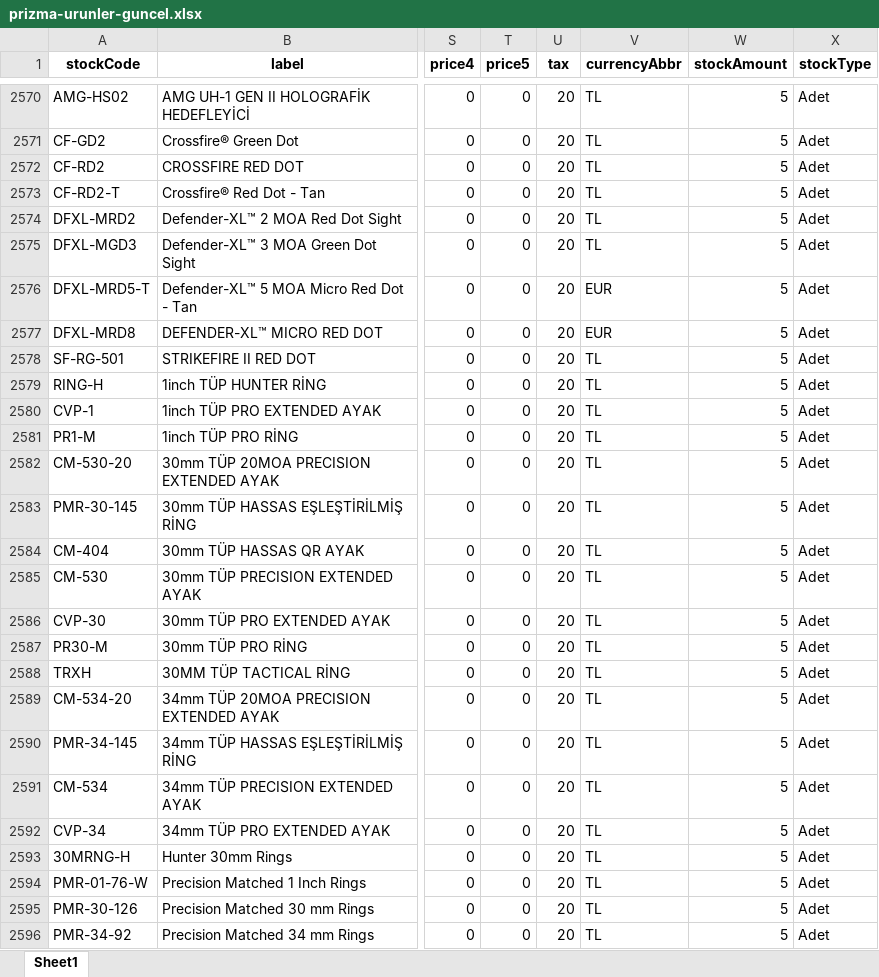
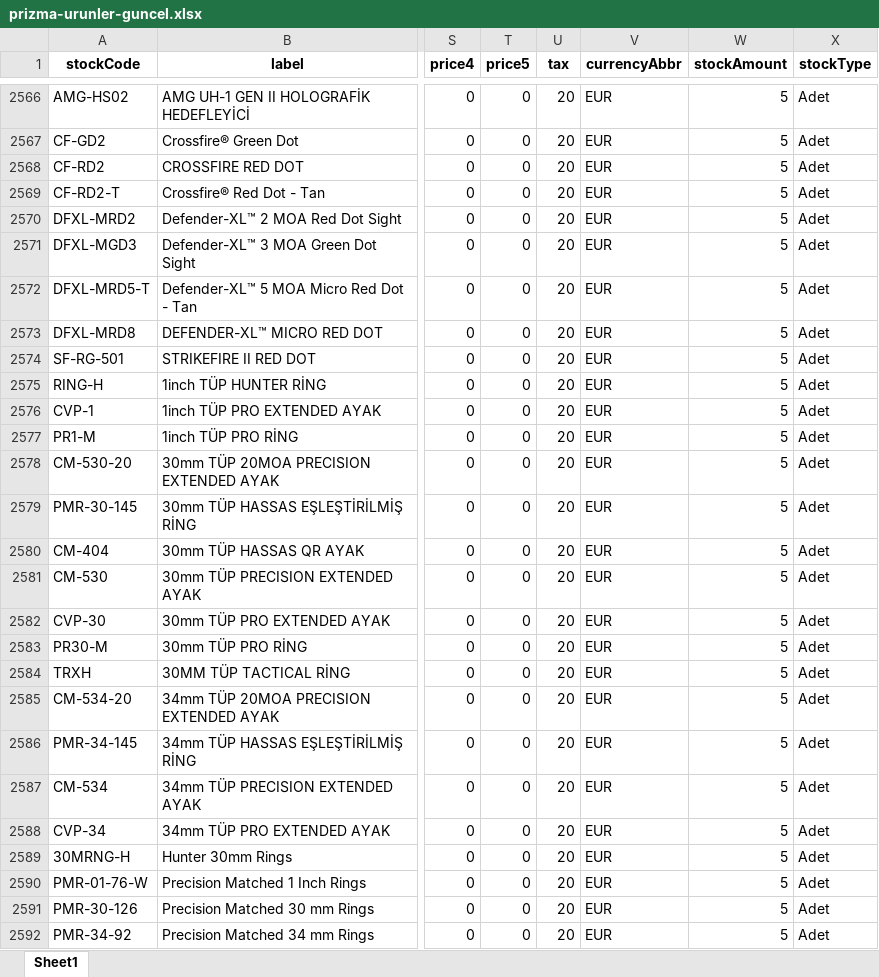
Before and after one commit to buminstudios/prizma-av-bayi-entegrasyon, an Excel workbook: prizma-urunler-guncel.xlsx, sheet Sheet1, drawn as a sheet; only a part is shown, gaps mark what is left out; values as stored, in another font and other column widths than the file's, no borders; addresses are those after the commit; the diff covers the shown part only; the diff names each change by its address in the sheet, - before the commit and + after, or states it on an @@ line.

Commit message:
Remove 17 duplicates + fix GPO/Riton/Vortex currency TL->EUR (220 items)

```diff
--- a/prizma-urunler-guncel.xlsx (sheet Sheet1)
+++ b/prizma-urunler-guncel.xlsx (sheet Sheet1)
-V2566:V2571 (currencyAbbr): TL
+V2566:V2571 (currencyAbbr): EUR
-V2574:V2592 (currencyAbbr): TL
+V2574:V2592 (currencyAbbr): EUR
```
Also changed, not shown: 17 removed rows and 195 edited cells elsewhere in this sheet, 2 other files.
